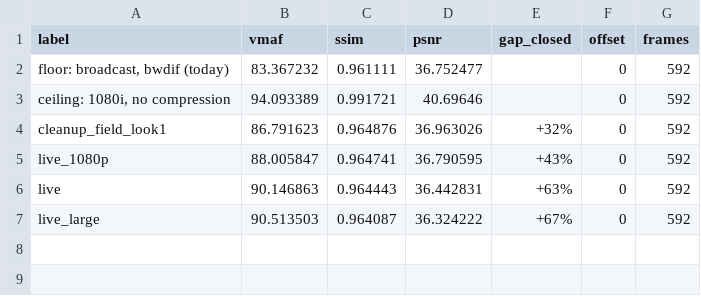
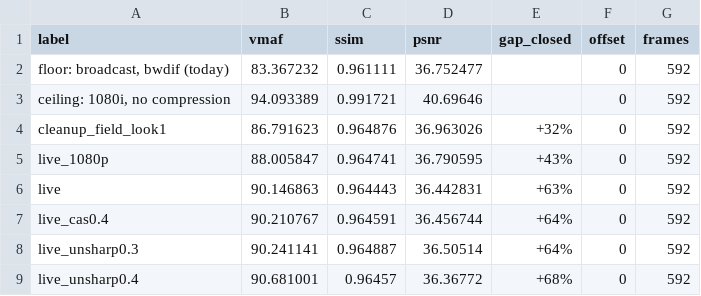
Before and after one commit to Nicho-Dev2/homey, a CSV file: home_server/bench/quality/nba_i_scores.csv, drawn as a sheet; removed rows and columns are numbered as before the commit, all else as after; the diff names each change by its address in the sheet, - before the commit and + after, or states it on an @@ line.

```diff
--- a/home_server/bench/quality/nba_i_scores.csv
+++ b/home_server/bench/quality/nba_i_scores.csv
-row 7: live_large | 90.513503 | 0.964087 | 36.324222 | +67% | 0 | 592
+row 7: live_cas0.4 | 90.210767 | 0.964591 | 36.456744 | +64% | 0 | 592
+row 8: live_unsharp0.3 | 90.241141 | 0.964887 | 36.50514 | +64% | 0 | 592
+row 9: live_unsharp0.4 | 90.681001 | 0.96457 | 36.36772 | +68% | 0 | 592
```
Also changed, not shown: home_server/bench/quality/rush_i_scores.csv, 3 other files.
